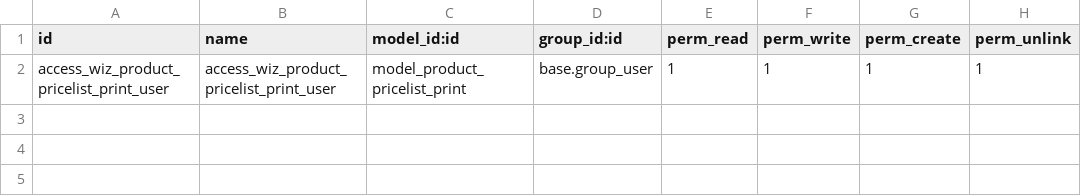
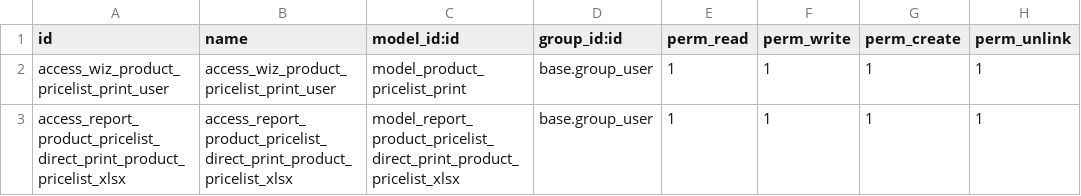
Before and after one commit to BizzAppDev-Systems/product-attribute, a CSV file: product_pricelist_direct_print/security/ir.model.access.csv, drawn as a sheet.

Commit message:
[IMP] product_pricelist_direct_print: Improve inheritance at excel + add new fields + Adjust cherry-picks to v14 + Give formats to add_extra_info method

```diff
--- a/product_pricelist_direct_print/security/ir.model.access.csv
+++ b/product_pricelist_direct_print/security/ir.model.access.csv
@@ -2 +2,2 @@ id,name,model_id:id,group_id:id,perm_read,perm_write,perm_create,perm_unlink
 access_wiz_product_pricelist_print_user,access_wiz_product_pricelist_print_user,model_product_pricelist_print,base.group_user,1,1,1,1
+access_report_product_pricelist_direct_print_product_pricelist_xlsx,access_report_product_pricelist_direct_print_product_pricelist_xlsx,model_report_product_pricelist_direct_print_product_pricelist_xlsx,base.group_user,1,1,1,1
```
Also changed, not shown: 11 other files.
